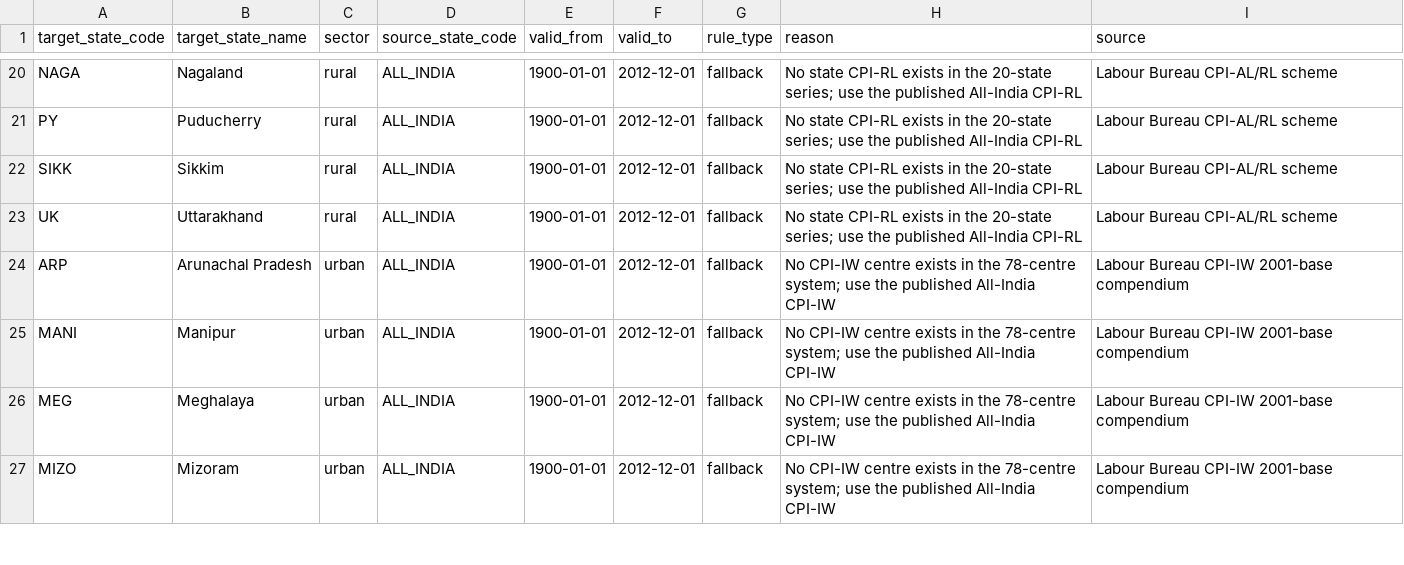
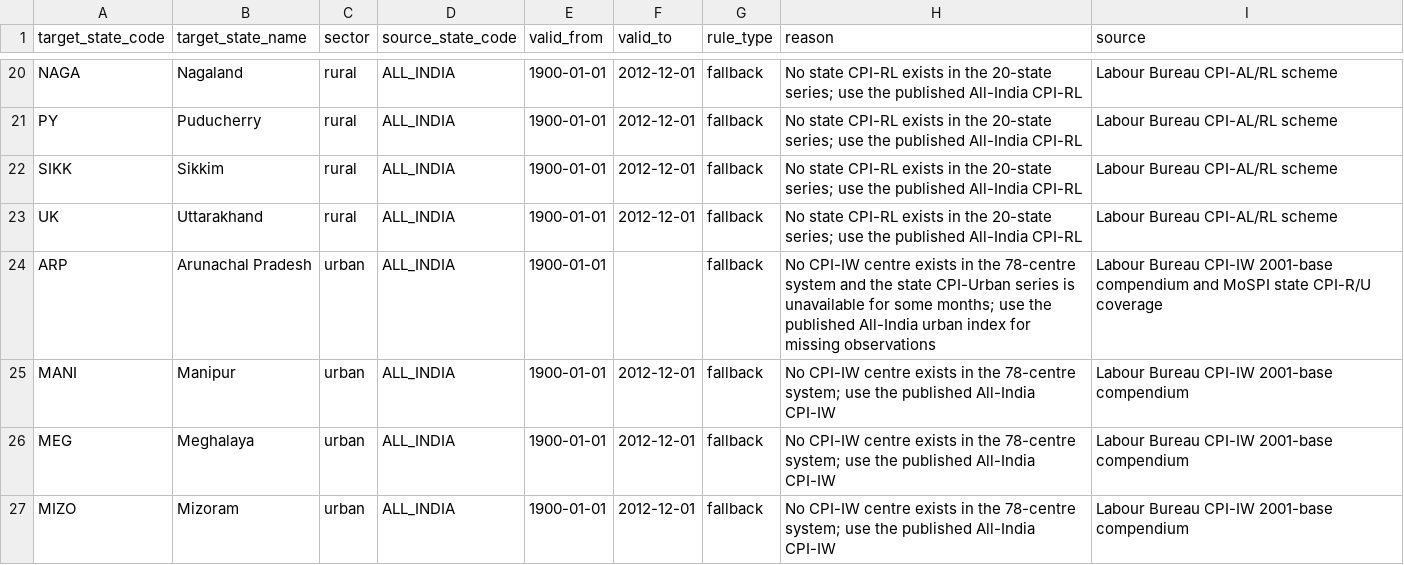
Before and after one commit to rishavbroy/emi-inequality-india, a CSV file: data/metadata/price_state_crosswalk.csv, drawn as a sheet; only a part is shown, gaps mark what is left out.

Commit message:
test(prices): cover chained and continuing CPI fallbacks
Keep the Arunachal urban fallback available when the state CPI-Urban series is missing and test multi-step donor resolution using production-like state rules.

```diff
--- a/data/metadata/price_state_crosswalk.csv
+++ b/data/metadata/price_state_crosswalk.csv
@@ -23,3 +23,3 @@ SIKK,Sikkim,rural,ALL_INDIA,1900-01-01,2012-12-01,fallback,No state CPI-RL exist
 UK,Uttarakhand,rural,ALL_INDIA,1900-01-01,2012-12-01,fallback,No state CPI-RL exists in the 20-state series; use the published All-India CPI-RL,Labour Bureau CPI-AL/RL scheme
-ARP,Arunachal Pradesh,urban,ALL_INDIA,1900-01-01,2012-12-01,fallback,No CPI-IW centre exists in the 78-centre system; use the published All-India CPI-IW,Labour Bureau CPI-IW 2001-base compendium
+ARP,Arunachal Pradesh,urban,ALL_INDIA,1900-01-01,,fallback,No CPI-IW centre exists in the 78-centre system and the state CPI-Urban series is unavailable for some months; use the published All-India urban index for missing observations,Labour Bureau CPI-IW 2001-base compendium and MoSPI state CPI-R/U coverage
 MANI,Manipur,urban,ALL_INDIA,1900-01-01,2012-12-01,fallback,No CPI-IW centre exists in the 78-centre system; use the published All-India CPI-IW,Labour Bureau CPI-IW 2001-base compendium
```
Also changed, not shown: 1 other file.
